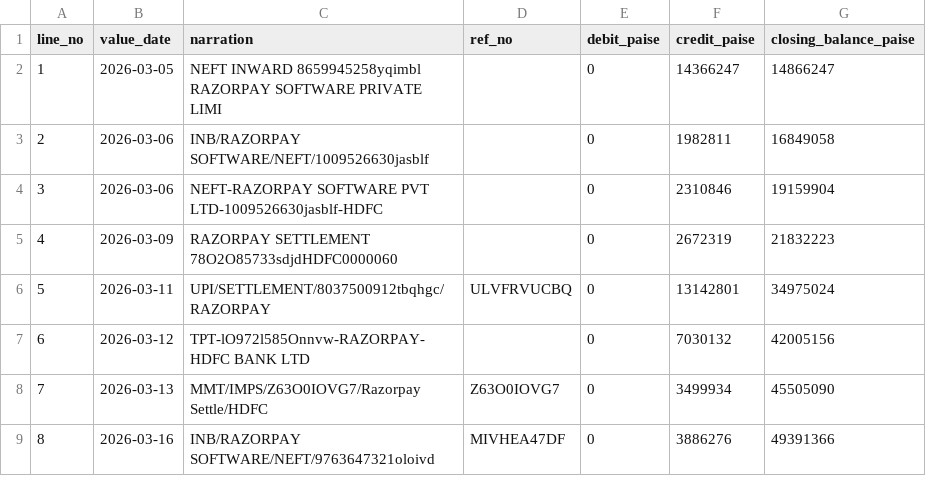
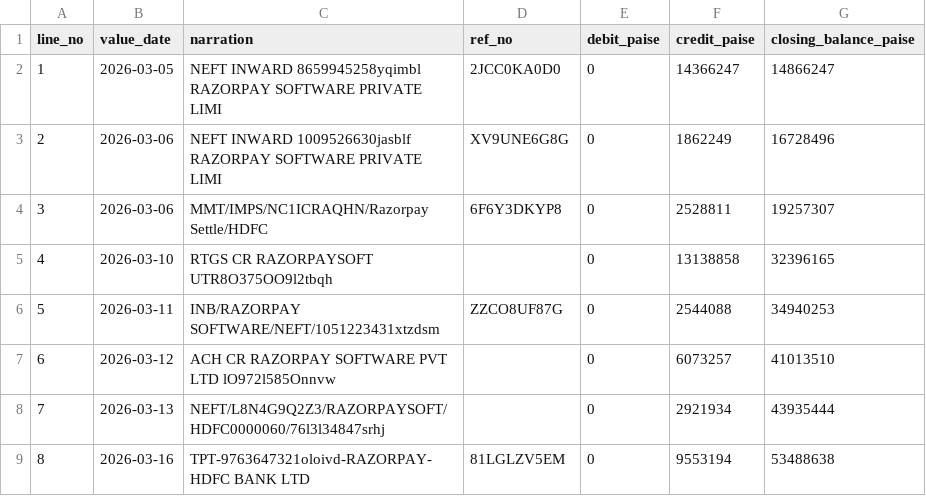
Before and after one commit to manushree-k/SETL, a CSV file: data/main/bank_statement.csv, drawn as a sheet; only a part is shown; the diff covers the shown part only.

Commit message:
fix: reorder generator pipeline so generateBankLines runs after all settlement-amount-mutating injectors, resolving stale bank line issue (FULLY_RECONCILED 3/15 -> 10/15)

```diff
--- a/data/main/bank_statement.csv
+++ b/data/main/bank_statement.csv
@@ -1,9 +1,9 @@
 line_no,value_date,narration,ref_no,debit_paise,credit_paise,closing_balance_paise
-1,2026-03-05,NEFT INWARD 8659945258yqimbl RAZORPAY SOFTWARE PRIVATE LIMI,,0,14366247,14866247
-2,2026-03-06,INB/RAZORPAY SOFTWARE/NEFT/1009526630jasblf,,0,1982811,16849058
-3,2026-03-06,NEFT-RAZORPAY SOFTWARE PVT LTD-1009526630jasblf-HDFC,,0,2310846,19159904
-4,2026-03-09,RAZORPAY SETTLEMENT 78O2O85733sdjdHDFC0000060,,0,2672319,21832223
-5,2026-03-11,UPI/SETTLEMENT/8037500912tbqhgc/RAZORPAY,ULVFRVUCBQ,0,13142801,34975024
-6,2026-03-12,TPT-lO972l585Onnvw-RAZORPAY-HDFC BANK LTD,,0,7030132,42005156
-7,2026-03-13,MMT/IMPS/Z63O0IOVG7/Razorpay Settle/HDFC,Z63O0IOVG7,0,3499934,45505090
-8,2026-03-16,INB/RAZORPAY SOFTWARE/NEFT/9763647321oloivd,MIVHEA47DF,0,3886276,49391366
+1,2026-03-05,NEFT INWARD 8659945258yqimbl RAZORPAY SOFTWARE PRIVATE LIMI,2JCC0KA0D0,0,14366247,14866247
+2,2026-03-06,NEFT INWARD 1009526630jasblf RAZORPAY SOFTWARE PRIVATE LIMI,XV9UNE6G8G,0,1862249,16728496
+3,2026-03-06,MMT/IMPS/NC1ICRAQHN/Razorpay Settle/HDFC,6F6Y3DKYP8,0,2528811,19257307
+4,2026-03-10,RTGS CR RAZORPAYSOFT UTR8O375OO9l2tbqh,,0,13138858,32396165
+5,2026-03-11,INB/RAZORPAY SOFTWARE/NEFT/1051223431xtzdsm,ZZCO8UF87G,0,2544088,34940253
+6,2026-03-12,ACH CR RAZORPAY SOFTWARE PVT LTD lO972l585Onnvw,,0,6073257,41013510
+7,2026-03-13,NEFT/L8N4G9Q2Z3/RAZORPAYSOFT/HDFC0000060/76l3l34847srhj,,0,2921934,43935444
+8,2026-03-16,TPT-9763647321oloivd-RAZORPAY-HDFC BANK LTD,81LGLZV5EM,0,9553194,53488638
```
Also changed, not shown: 27 edited cells elsewhere in this file, data/main/orders.csv, data/main/settlement_lines.csv, 3 other files.
